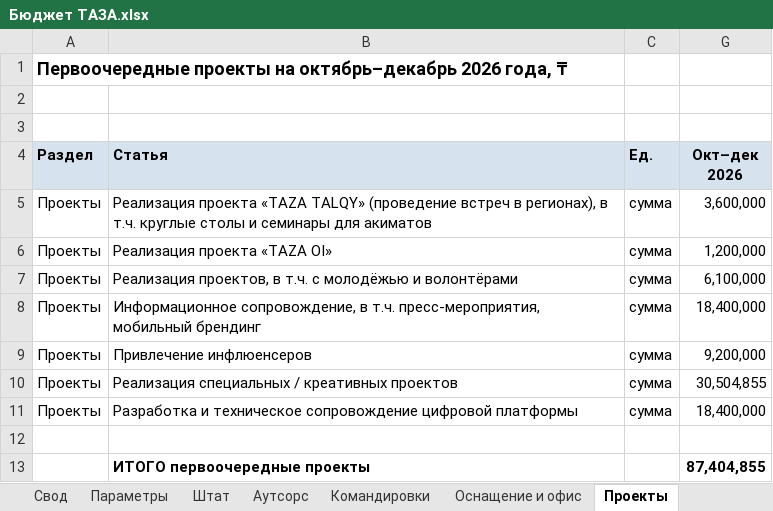
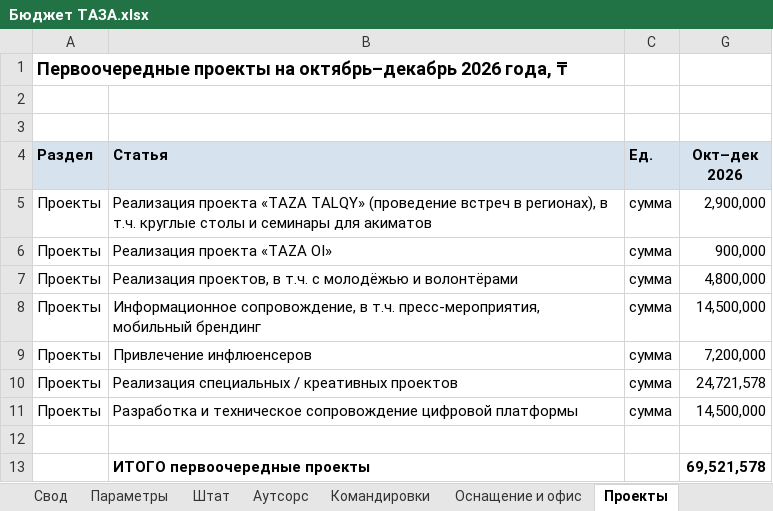
Before and after one commit to murat01042014/obsidian-vault, an Excel workbook: TAZA/_документы/Бюджет ТАЗА.xlsx, sheet Проекты, drawn as a sheet; values as stored, in another font and other column widths than the file's, no borders; the diff names each change by its address in the sheet, - before the commit and + after, or states it on an @@ line.

```diff
--- a/TAZA/_документы/Бюджет ТАЗА.xlsx (sheet Проекты)
+++ b/TAZA/_документы/Бюджет ТАЗА.xlsx (sheet Проекты)
-G5 (Окт–дек 2026): 3,600,000
+G5 (Окт–дек 2026): 2,900,000
-G6 (Окт–дек 2026): 1,200,000
+G6 (Окт–дек 2026): 900,000
-G7 (Окт–дек 2026): 6,100,000
+G7 (Окт–дек 2026): 4,800,000
-G8 (Окт–дек 2026): 18,400,000
+G8 (Окт–дек 2026): 14,500,000
-G9 (Окт–дек 2026): 9,200,000
+G9 (Окт–дек 2026): 7,200,000
-G10 (Окт–дек 2026): 30,504,855
+G10 (Окт–дек 2026): 24,721,578
-G11 (Окт–дек 2026): 18,400,000
+G11 (Окт–дек 2026): 14,500,000
-G13 (Окт–дек 2026): 87,404,855
+G13 (Окт–дек 2026): 69,521,578
```
Also changed, not shown: sheet Штат, sheet Командировки, sheet Свод, sheet Оснащение и офис, sheet Аутсорс, sheet Параметры, formulas that keep their value, TAZA/_документы/Штатка Фонда и проектного офиса.xlsx, 2 other files.
